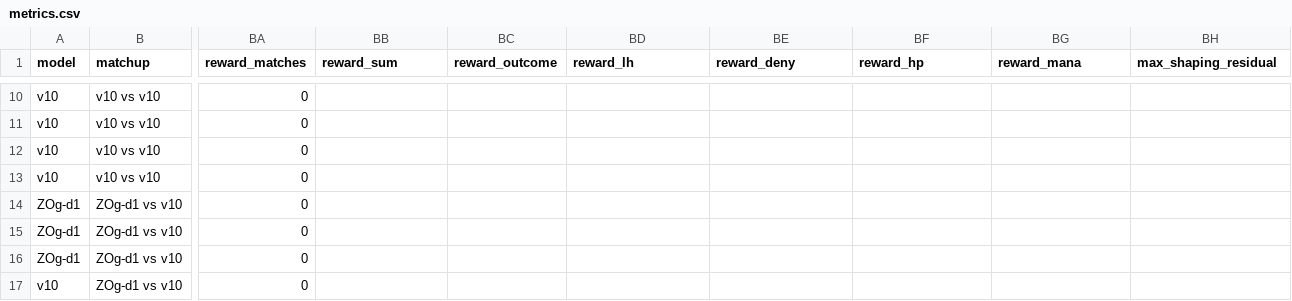
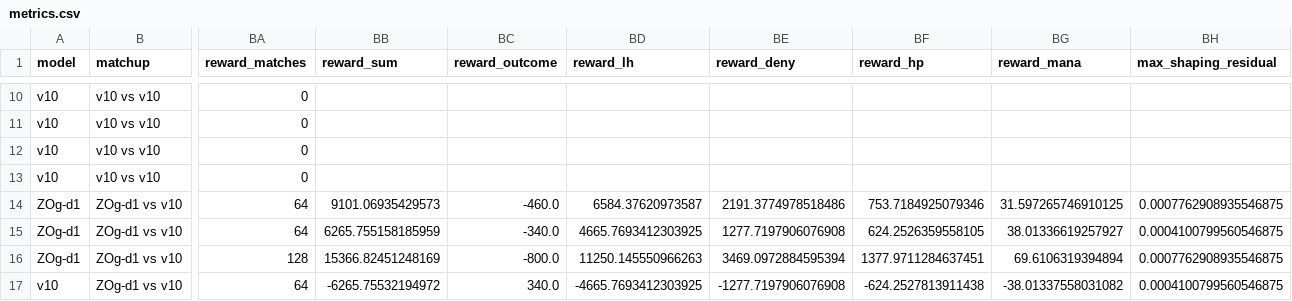
Before and after one commit to Zeltq/AMI, a CSV file: reports/P09b/metrics.csv, drawn as a sheet; only a part is shown, gaps mark what is left out; the diff covers the shown part only; the diff names each change by its address in the sheet, - before the commit and + after, or states it on an @@ line.

Commit message:
[P09b] publish reward evaluation ZOg-d1

```diff
--- a/reports/P09b/metrics.csv
+++ b/reports/P09b/metrics.csv
-BA14:BA15 (reward_matches): 0
+BA14:BA15 (reward_matches): 64
-BB14 (reward_sum): (empty)
+BB14 (reward_sum): 9101.06935429573
-BC14 (reward_outcome): (empty)
+BC14 (reward_outcome): -460.0
-BD14 (reward_lh): (empty)
+BD14 (reward_lh): 6584.37620973587
-BE14 (reward_deny): (empty)
+BE14 (reward_deny): 2191.3774978518486
-BF14 (reward_hp): (empty)
+BF14 (reward_hp): 753.7184925079346
-BG14 (reward_mana): (empty)
+BG14 (reward_mana): 31.597265746910125
-BH14 (max_shaping_residual): (empty)
+BH14 (max_shaping_residual): 0.0007762908935546875
-BB15 (reward_sum): (empty)
+BB15 (reward_sum): 6265.755158185959
-BC15 (reward_outcome): (empty)
+BC15 (reward_outcome): -340.0
-BD15 (reward_lh): (empty)
+BD15 (reward_lh): 4665.7693412303925
-BE15 (reward_deny): (empty)
+BE15 (reward_deny): 1277.7197906076908
-BF15 (reward_hp): (empty)
+BF15 (reward_hp): 624.2526359558105
-BG15 (reward_mana): (empty)
+BG15 (reward_mana): 38.01336619257927
-BH15 (max_shaping_residual): (empty)
+BH15 (max_shaping_residual): 0.0004100799560546875
-BA16 (reward_matches): 0
+BA16 (reward_matches): 128
-BB16 (reward_sum): (empty)
+BB16 (reward_sum): 15366.82451248169
-BC16 (reward_outcome): (empty)
+BC16 (reward_outcome): -800.0
-BD16 (reward_lh): (empty)
+BD16 (reward_lh): 11250.145550966263
-BE16 (reward_deny): (empty)
+BE16 (reward_deny): 3469.0972884595394
-BF16 (reward_hp): (empty)
+BF16 (reward_hp): 1377.9711284637451
-BG16 (reward_mana): (empty)
+BG16 (reward_mana): 69.6106319394894
-BH16 (max_shaping_residual): (empty)
+BH16 (max_shaping_residual): 0.0007762908935546875
-BA17 (reward_matches): 0
+BA17 (reward_matches): 64
-BB17 (reward_sum): (empty)
+BB17 (reward_sum): -6265.75532194972
-BC17 (reward_outcome): (empty)
+BC17 (reward_outcome): 340.0
-BD17 (reward_lh): (empty)
+BD17 (reward_lh): -4665.7693412303925
-BE17 (reward_deny): (empty)
+BE17 (reward_deny): -1277.7197906076908
-BF17 (reward_hp): (empty)
+BF17 (reward_hp): -624.2527813911438
-BG17 (reward_mana): (empty)
+BG17 (reward_mana): -38.01337558031082
-BH17 (max_shaping_residual): (empty)
+BH17 (max_shaping_residual): 0.0004100799560546875
```
Also changed, not shown: 16 edited cells elsewhere in this file, 7 other files.
